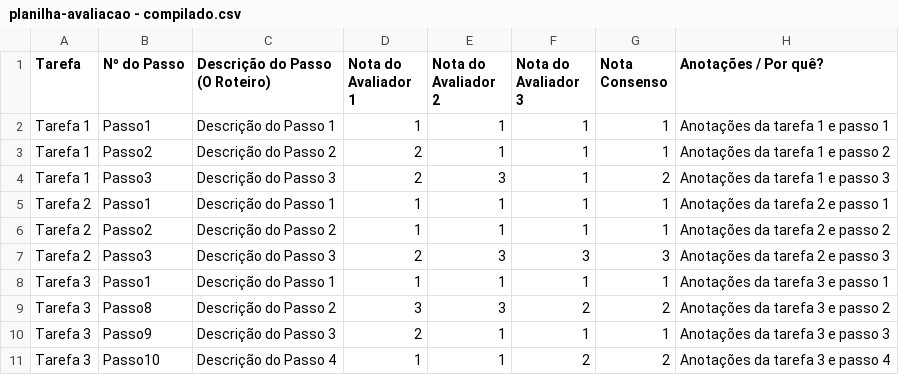
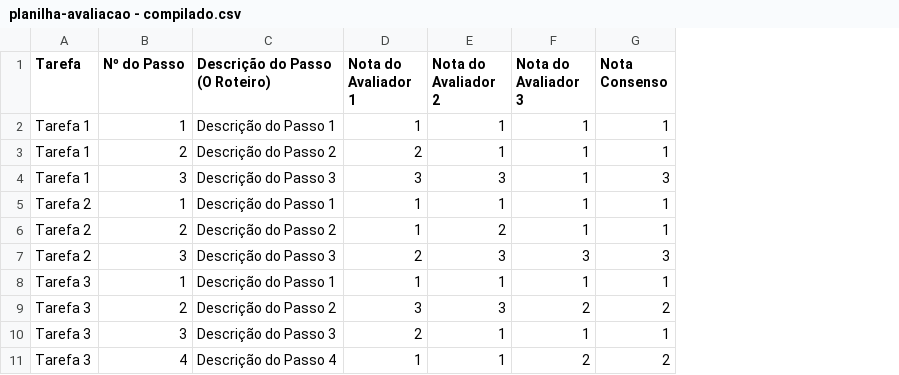
Before and after one commit to epietragalla/epietragalla.github.io, a CSV file: projetos/planilha-avaliacao - compilado.csv, drawn as a sheet; the diff names each change by its address in the sheet, - before the commit and + after, or states it on an @@ line.

```diff
--- a/projetos/planilha-avaliacao - compilado.csv
+++ b/projetos/planilha-avaliacao - compilado.csv
-column H (Anotações / Por quê?), rows 2-11: Anotações da tarefa 1 e passo 1 | Anotações da tarefa 1 e passo 2 | Anotações da tarefa 1 e passo 3 | Anotações da tarefa 2 e passo 1 | Anotações da tarefa 2 e passo 2 | Anotações da tarefa 2 e passo 3 | Anotações da tarefa 3 e passo 1 | Anotações da tarefa 3 e passo 2 | Anotações da tarefa 3 e passo 3 | Anotações da tarefa 3 e passo 4
-B2 (Nº do Passo): Passo1
+B2 (Nº do Passo): 1
-B3 (Nº do Passo): Passo2
+B3 (Nº do Passo): 2
-B4 (Nº do Passo): Passo3
+B4 (Nº do Passo): 3
-D4 (Nota do Avaliador 1): 2
+D4 (Nota do Avaliador 1): 3
-G4 (Nota Consenso): 2
+G4 (Nota Consenso): 3
-B5 (Nº do Passo): Passo1
+B5 (Nº do Passo): 1
-B6 (Nº do Passo): Passo2
+B6 (Nº do Passo): 2
-E6 (Nota do Avaliador 2): 1
+E6 (Nota do Avaliador 2): 2
-B7 (Nº do Passo): Passo3
+B7 (Nº do Passo): 3
-B8 (Nº do Passo): Passo1
+B8 (Nº do Passo): 1
-B9 (Nº do Passo): Passo8
+B9 (Nº do Passo): 2
-B10 (Nº do Passo): Passo9
+B10 (Nº do Passo): 3
-B11 (Nº do Passo): Passo10
+B11 (Nº do Passo): 4
```
Also changed, not shown: 1 other file.
